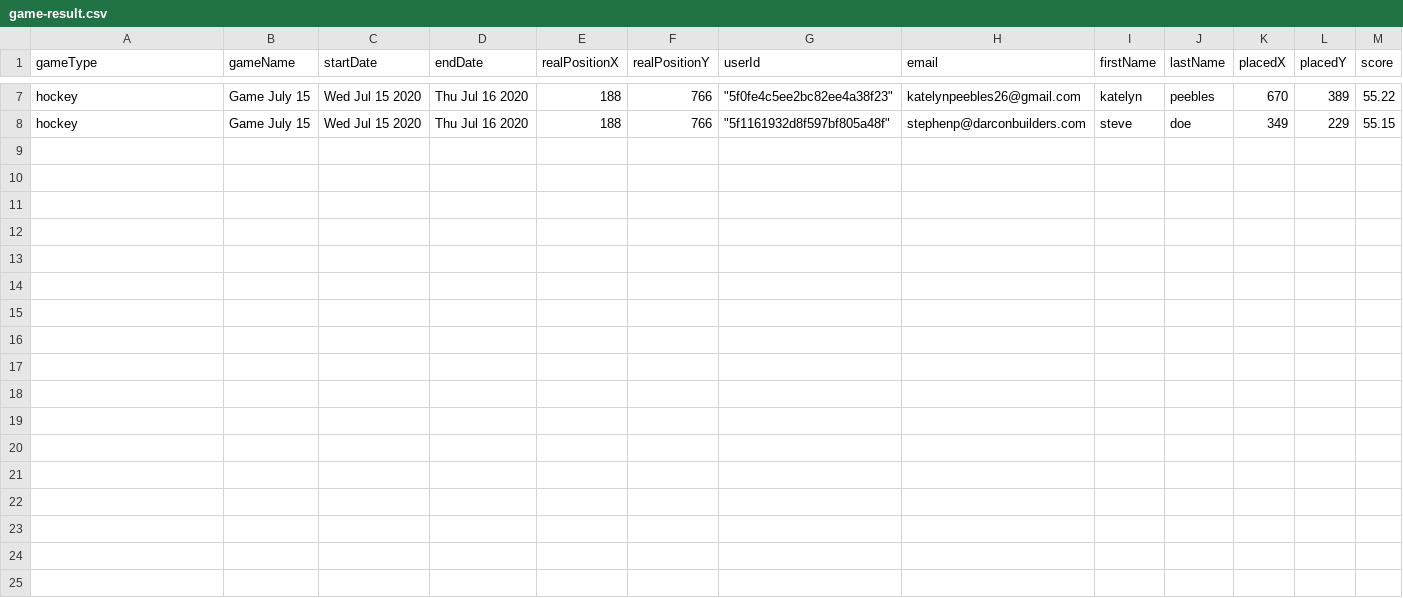
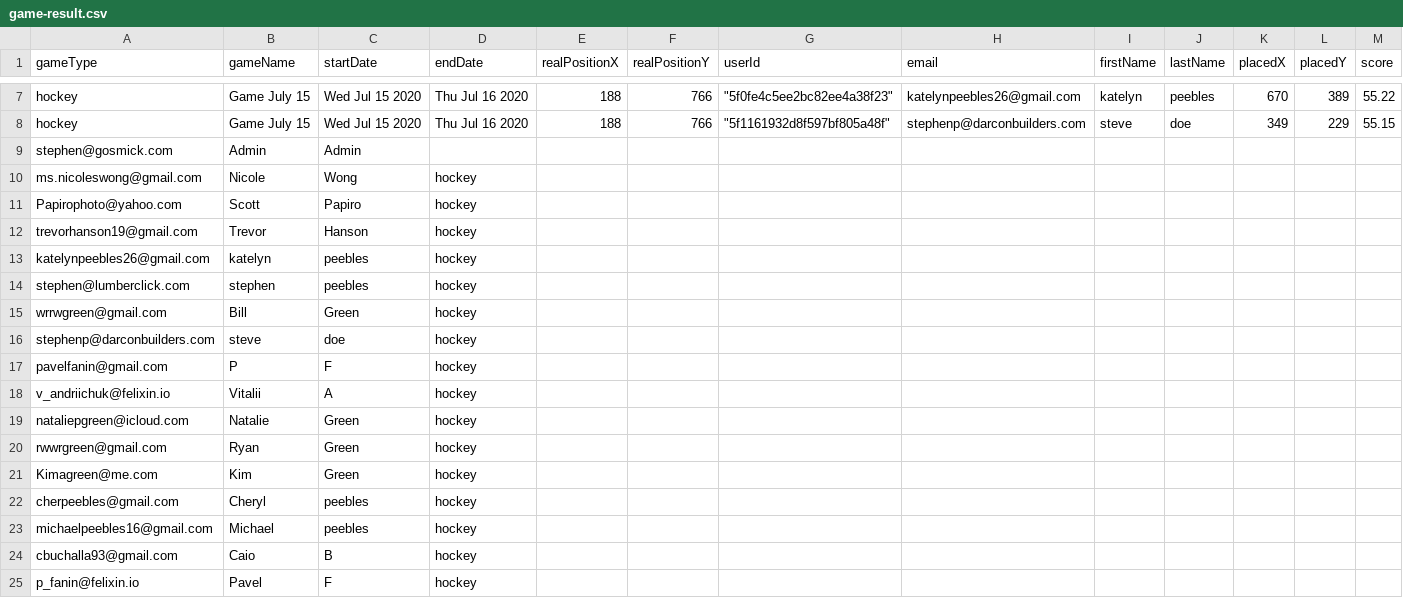
Before and after one commit to andvetall/spot-the-ball-server, a CSV file: src/game-result.csv, drawn as a sheet; only a part is shown, gaps mark what is left out.

Commit message:
user csv

```diff
--- a/src/game-result.csv
+++ b/src/game-result.csv
@@ -8 +8,18 @@ hockey,Game July 15,Wed Jul 15 2020,Thu Jul 16 2020,188,766,"""5f0fe4c5ee2bc82ee
 hockey,Game July 15,Wed Jul 15 2020,Thu Jul 16 2020,188,766,"""5f1161932d8f597bf805a48f""",stephenp@darconbuilders.com,steve,doe,349,229,55.15
+stephen@gosmick.com,Admin,Admin,
+ms.nicoleswong@gmail.com,Nicole,Wong,hockey
+Papirophoto@yahoo.com,Scott,Papiro,hockey
+trevorhanson19@gmail.com,Trevor,Hanson,hockey
+katelynpeebles26@gmail.com,katelyn,peebles,hockey
+stephen@lumberclick.com,stephen,peebles,hockey
+wrrwgreen@gmail.com,Bill,Green,hockey
+stephenp@darconbuilders.com,steve,doe,hockey
+pavelfanin@gmail.com,P,F,hockey
+v_andriichuk@felixin.io,Vitalii,A,hockey
+nataliepgreen@icloud.com,Natalie,Green,hockey
+rwwrgreen@gmail.com,Ryan,Green,hockey
+Kimagreen@me.com,Kim,Green,hockey
+cherpeebles@gmail.com,Cheryl,peebles,hockey
+michaelpeebles16@gmail.com,Michael,peebles,hockey
+cbuchalla93@gmail.com,Caio,B,hockey
+p_fanin@felixin.io,Pavel,F,hockey
```
Also changed, not shown: 3 other files.
